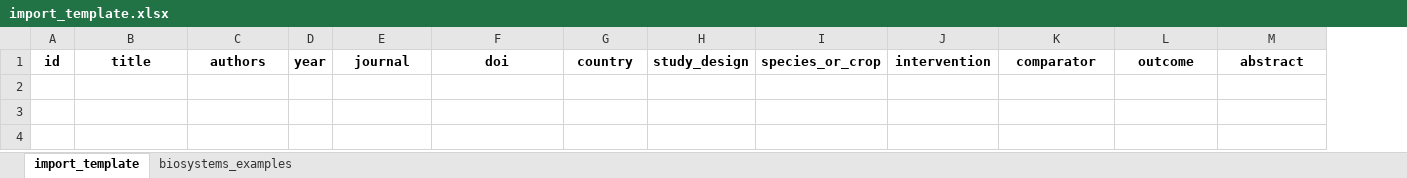
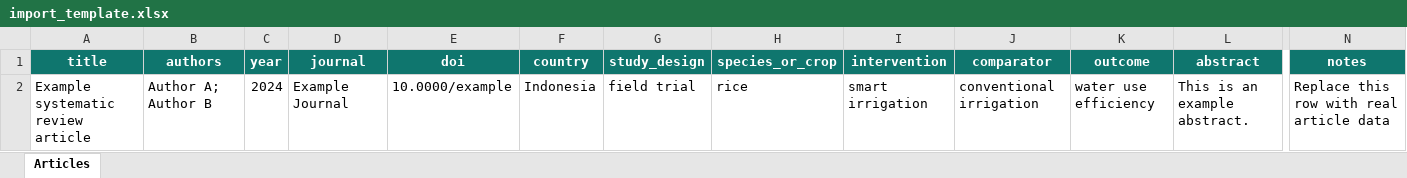
Before and after one commit to adiorany3/SysReview, an Excel workbook: templates/import_template.xlsx, sheet Articles, drawn as a sheet; only a part is shown, gaps mark what is left out; values as stored, in another font and other column widths than the file's, no borders; table styles not drawn; removed rows and columns are numbered as before the commit, all else as after; rows hold the shown columns only; the diff covers the shown part only; the diff names each change by its address in the sheet, - before the commit and + after, or states it on an @@ line.

```diff
--- a/templates/import_template.xlsx (sheet Articles)
+++ b/templates/import_template.xlsx (sheet Articles)
-sheet tab: import_template
+sheet tab: Articles
-sheet tab: biosystems_examples
-column A (id), empty
+column N (notes), empty
@@ A1:L1 fill: none → #0F766E, text colour: black → #FFFFFF @@
+row 2: Example systematic review article | Author A; Author B | 2024 | Example Journal | 10.0000/example | Indonesia | field trial | rice | smart irrigation | conventional irrigation | water use efficiency | This is an example abstract. | Replace this row with real article data
```
Also changed, not shown: cell formats elsewhere in this sheet, data/sample_articles.xlsx, 8 other files.
